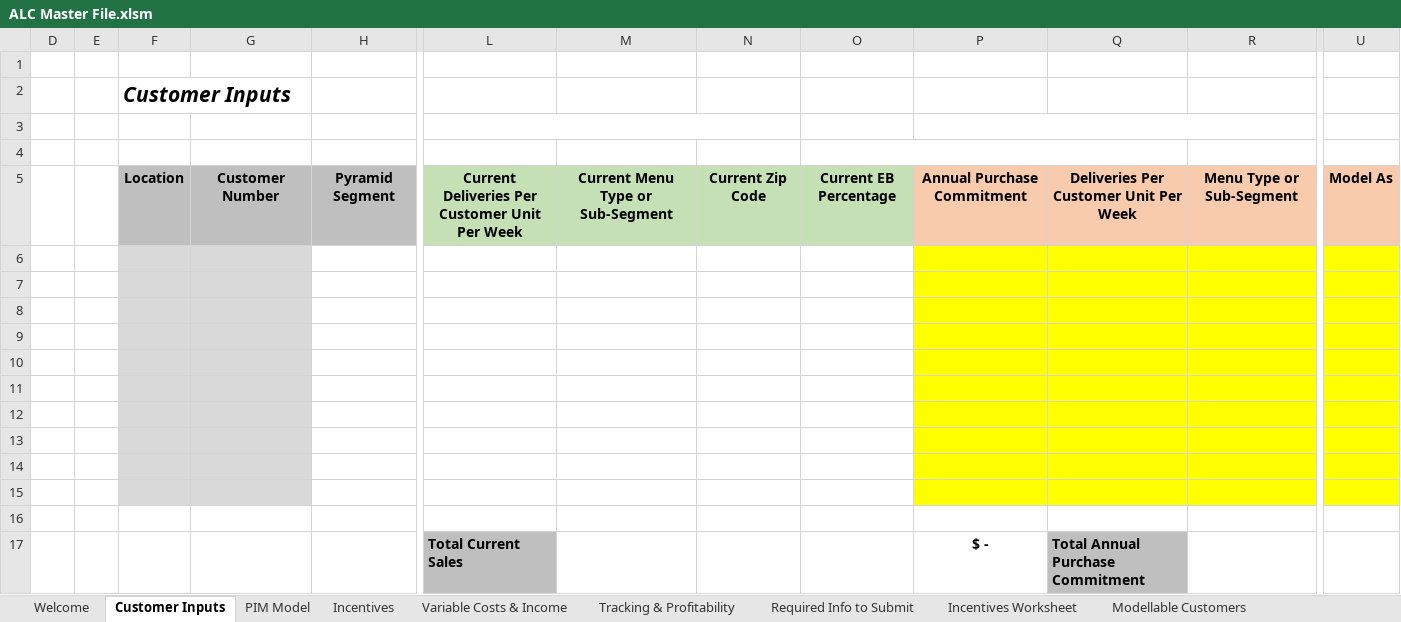
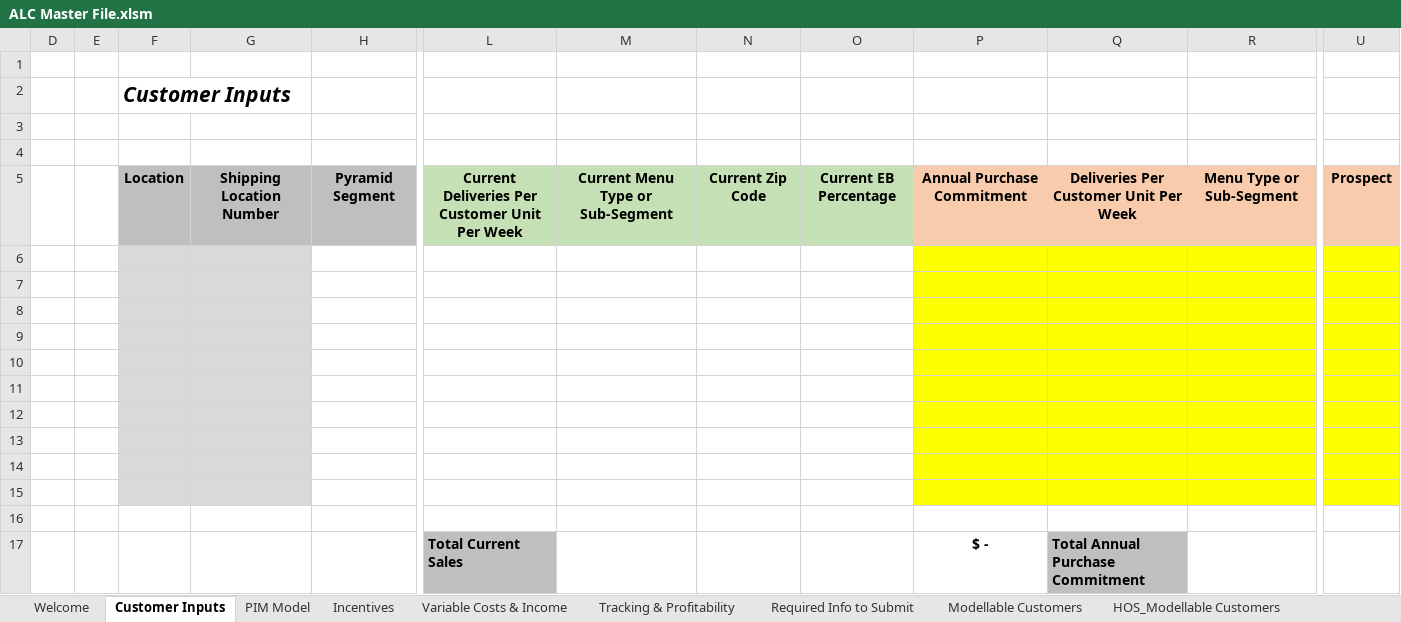
Before and after one commit to Ushadevi-velusamy/ALC, an Excel workbook: ALC Master File.xlsm, sheet Customer Inputs, drawn as a sheet; only a part is shown, gaps mark what is left out; values as stored, in another font and other column widths than the file's, no borders; charts and pictures and conditional formats not drawn; the diff names each change by its address in the sheet, - before the commit and + after, or states it on an @@ line.

```diff
--- a/ALC Master File.xlsm (sheet Customer Inputs)
+++ b/ALC Master File.xlsm (sheet Customer Inputs)
@@ sheet tab hidden: Incentives Worksheet @@
-L3:N3 merged
-P3:R3 merged
-O4:Q4 merged
-G5: Customer Number
+G5: Shipping Location Number
-U5: Model As
+U5: Prospect
```
Also changed, not shown: sheet Incentives, formulas that keep their value, hidden cells, charts or pictures.
